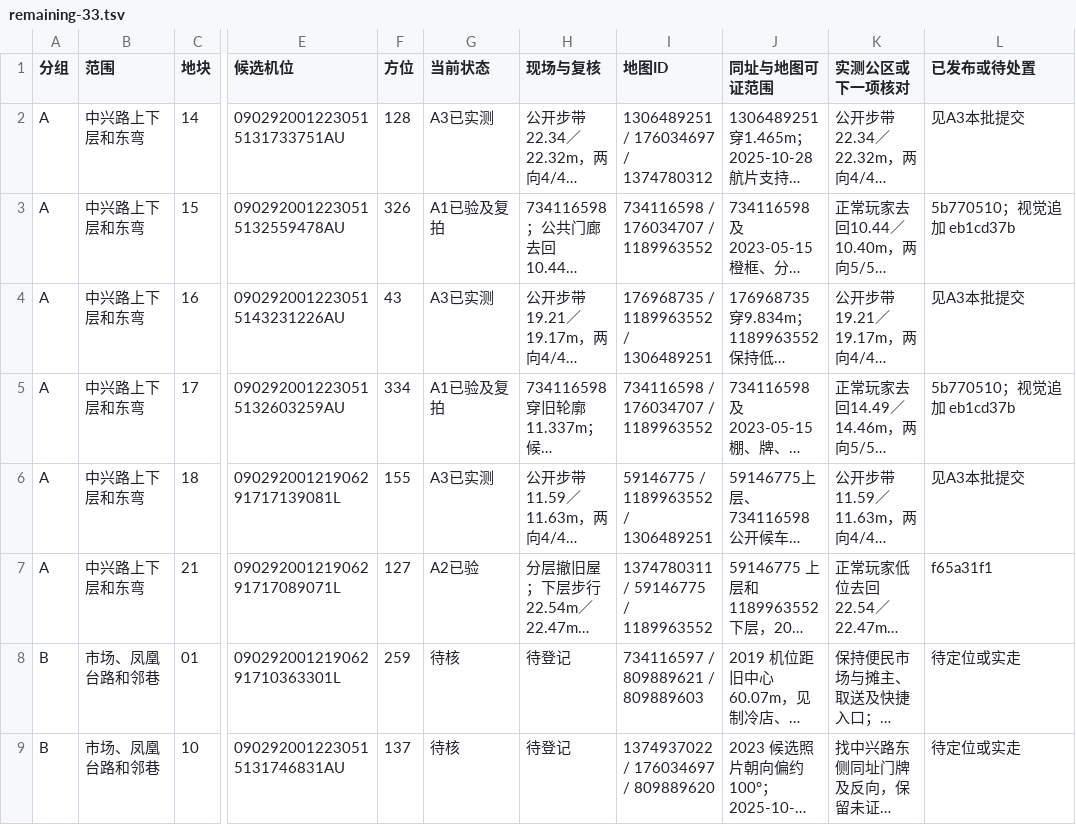
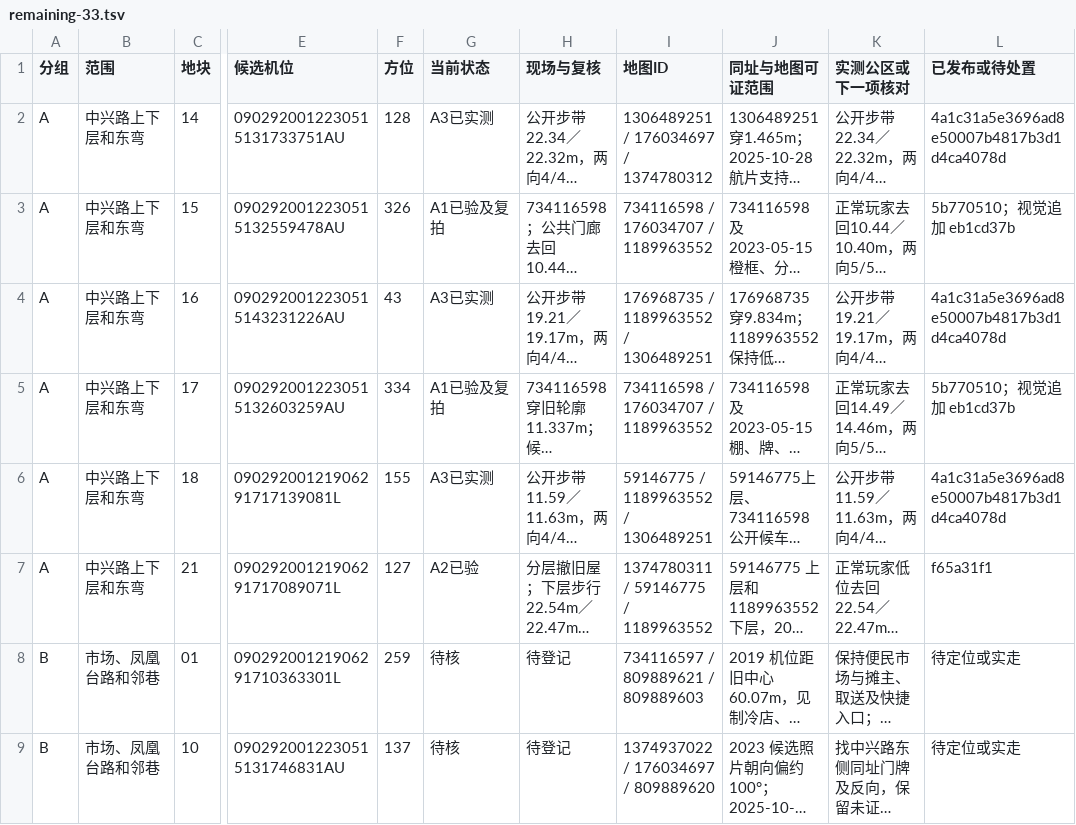
Before and after one commit to 2017112429yinjiu/chongqingking, a TSV file: work/scene_r24/district_refresh/evidence/remaining-33.tsv, drawn as a sheet; only a part is shown, gaps mark what is left out; long unchanged cells end in …; the diff names each change by its address in the sheet, - before the commit and + after, or states it on an @@ line.

Commit message:
Record the verified Houci revision in the plot register

```diff
--- a/work/scene_r24/district_refresh/evidence/remaining-33.tsv
+++ b/work/scene_r24/district_refresh/evidence/remaining-33.tsv
-L2 (已发布或待处置): 见A3本批提交
+L2 (已发布或待处置): 4a1c31a5e3696ad8e50007b4817b3d1d4ca4078d
-L4 (已发布或待处置): 见A3本批提交
+L4 (已发布或待处置): 4a1c31a5e3696ad8e50007b4817b3d1d4ca4078d
-L6 (已发布或待处置): 见A3本批提交
+L6 (已发布或待处置): 4a1c31a5e3696ad8e50007b4817b3d1d4ca4078d
```
